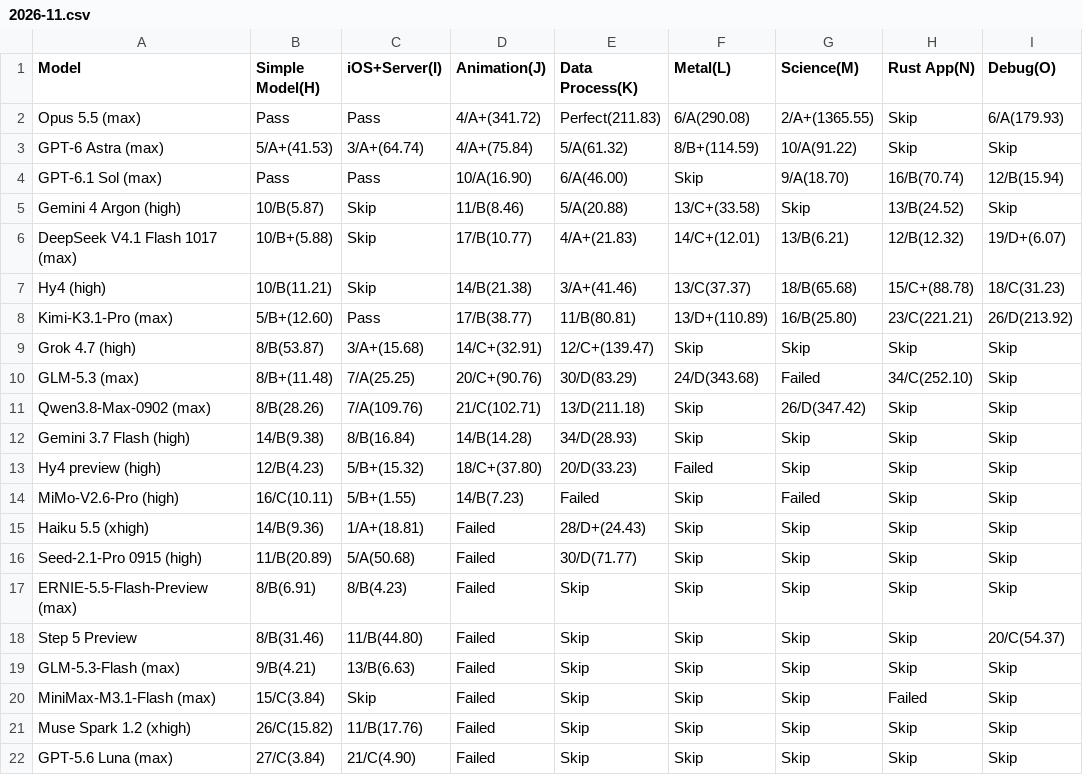
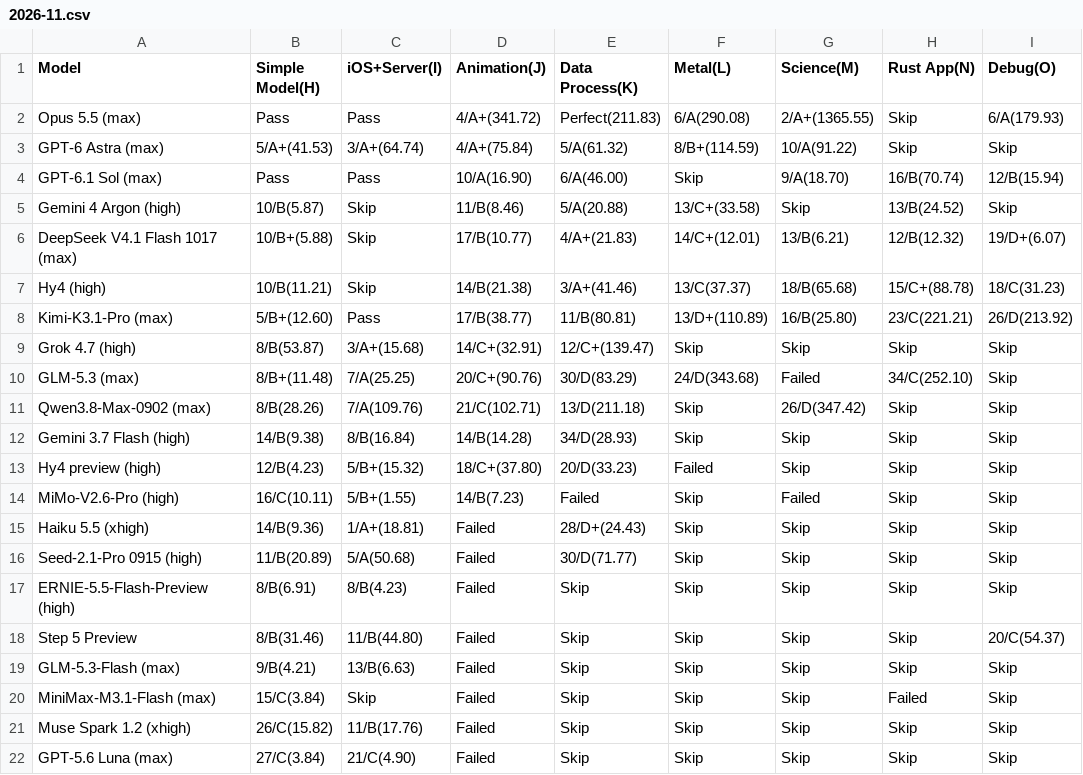
Before and after one commit to llm2014/llm_benchmark, a CSV file: docs/data/code_v3/2026-11.csv, drawn as a sheet; only a part is shown; the diff names each change by its address in the sheet, - before the commit and + after, or states it on an @@ line.

```diff
--- a/docs/data/code_v3/2026-11.csv
+++ b/docs/data/code_v3/2026-11.csv
-A17 (Model): ERNIE-5.5-Flash-Preview (max)
+A17 (Model): ERNIE-5.5-Flash-Preview (high)
```
Also changed, not shown: docs/data/logic/2026-11.csv, 1 other file.
